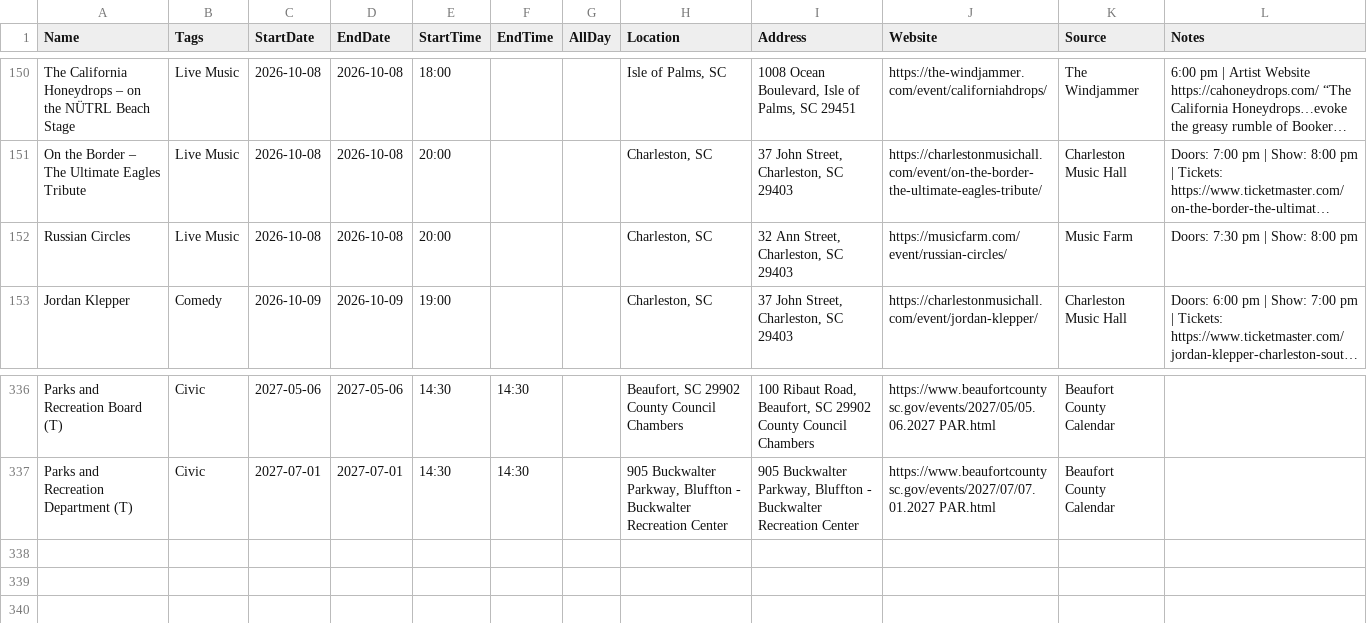
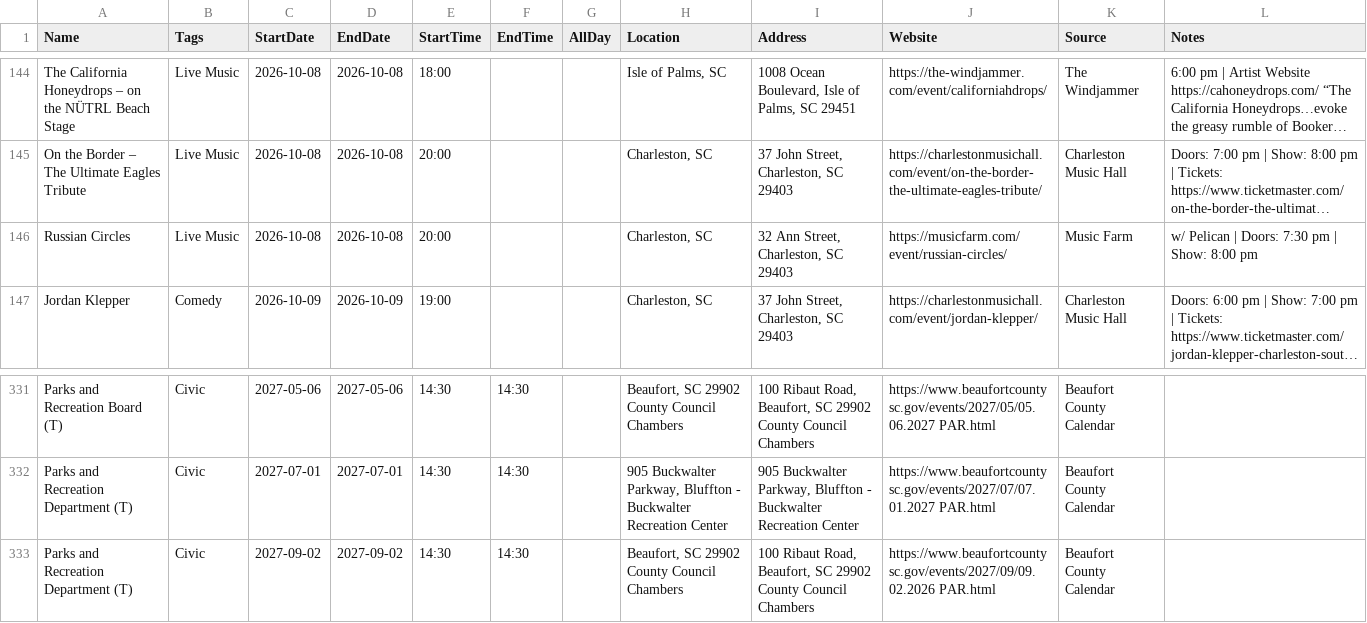
Before and after one commit to kmcurry/port-royal-sounder, a CSV file: data/events.csv, drawn as a sheet; only a part is shown, gaps mark what is left out; long unchanged cells end in …; addresses are those after the commit; the diff covers the shown part only; the diff names each change by its address in the sheet, - before the commit and + after, or states it on an @@ line.

```diff
--- a/data/events.csv
+++ b/data/events.csv
-L146 (Notes): Doors: 7:30 pm | Show: 8:00 pm
+L146 (Notes): w/ Pelican | Doors: 7:30 pm | Show: 8:00 pm
+row 333: Parks and Recreation Department (T) | Civic | 2027-09-02 | 2027-09-02 | 14:30 | 14:30 |  | Beaufort, SC 29902 County Council Chambers | 100 Ribaut Road, Beaufort, SC 29902 County Council Chambers | https://www.beaufortcountysc.gov/events/2027/09/09.02.2026 PAR.html | Beaufort County Calendar
```
Also changed, not shown: 3 added rows and 8 removed rows elsewhere in this file, 3 other files.
